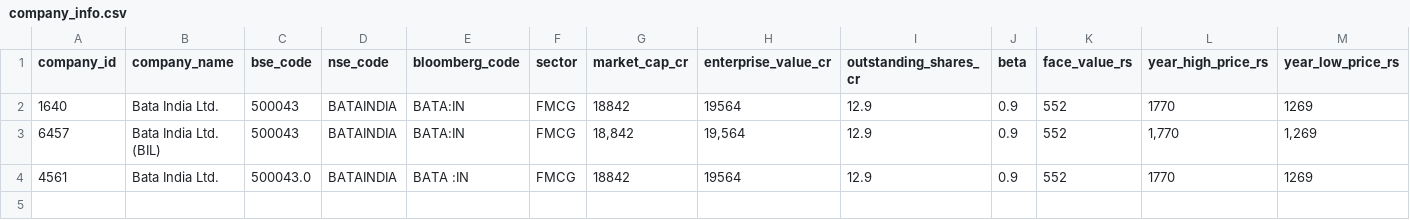
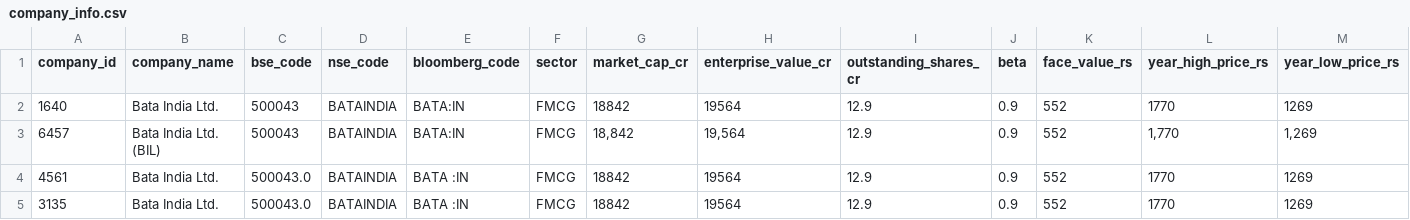
Before and after one commit to bhamshu/Biolerplates, a CSV file: output_csvs/company_info.csv, drawn as a sheet; only a part is shown; rows hold the shown columns only; the diff names each change by its address in the sheet, - before the commit and + after, or states it on an @@ line.

Commit message:
checkpoint - table by table

```diff
--- a/output_csvs/company_info.csv
+++ b/output_csvs/company_info.csv
+row 5: 3135 | Bata India Ltd. | 500043.0 | BATAINDIA | BATA :IN | FMCG | 18842 | 19564 | 12.9 | 0.9 | 552 | 1770 | 1269
```
Also changed, not shown: output_csvs/shareholding_pattern.csv, 1 other file.
